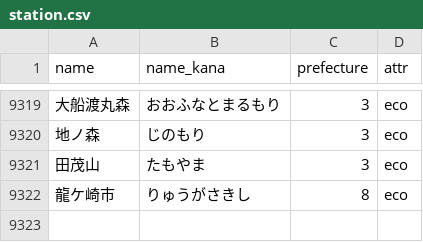
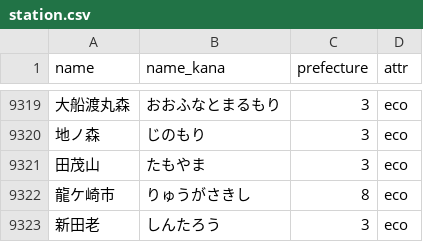
Before and after one commit to Seo-4d696b75/station_database, a CSV file: src/details/station.csv, drawn as a sheet; only a part is shown, gaps mark what is left out; the diff names each change by its address in the sheet, - before the commit and + after, or states it on an @@ line.

```diff
--- a/src/details/station.csv
+++ b/src/details/station.csv
+row 9323: 新田老 | しんたろう | 3 | eco
```
Also changed, not shown: src/check/prefecture.csv.
